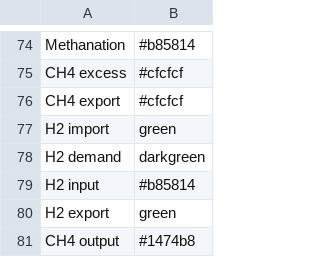
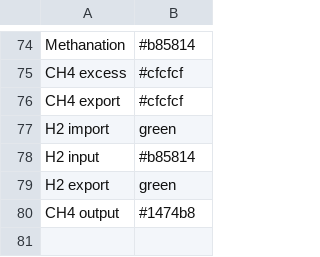
Before and after one commit to rl-institut/oemof-B3-methane, a CSV file: oemof_b3/config/colors.csv, drawn as a sheet; only a part is shown, gaps mark what is left out.

Commit message:
Remove duplicate color

```diff
--- a/oemof_b3/config/colors.csv
+++ b/oemof_b3/config/colors.csv
@@ -77,3 +77,2 @@ CH4 export,#cfcfcf
 H2 import,green
-H2 demand,darkgreen
 H2 input,#b85814
```
